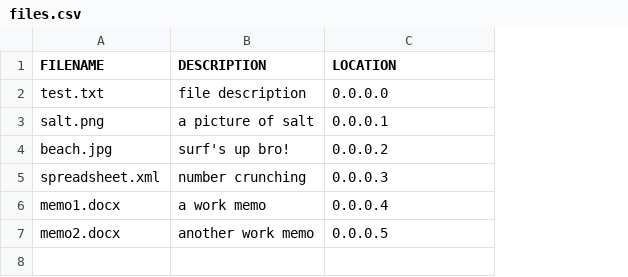
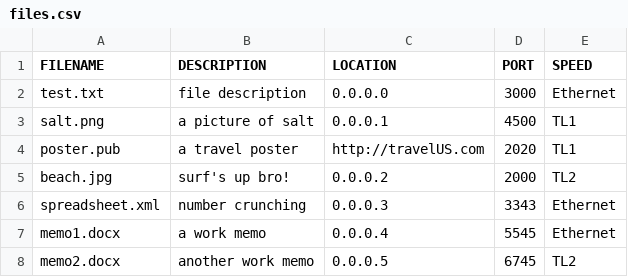
Before and after one commit to GriffinGoing/data-comm-final-project, a CSV file: CentralServer/files.csv, drawn as a sheet; addresses are those after the commit; the diff names each change by its address in the sheet, - before the commit and + after, or states it on an @@ line.

```diff
--- a/CentralServer/files.csv
+++ b/CentralServer/files.csv
+column D (PORT), rows 2-3: 3000 | 4500; rows 5-8: 2000 | 3343 | 5545 | 6745
+column E (SPEED), rows 2-3: Ethernet | TL1; rows 5-8: TL2 | Ethernet | Ethernet | TL2
+row 4: poster.pub | a travel poster | http://travelUS.com | 2020 | TL1
```
Also changed, not shown: 5 other files.
